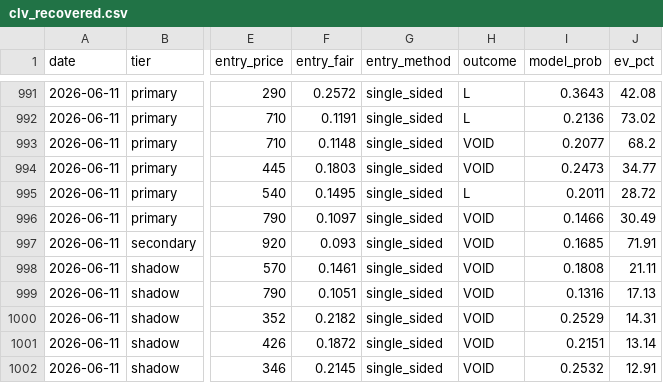
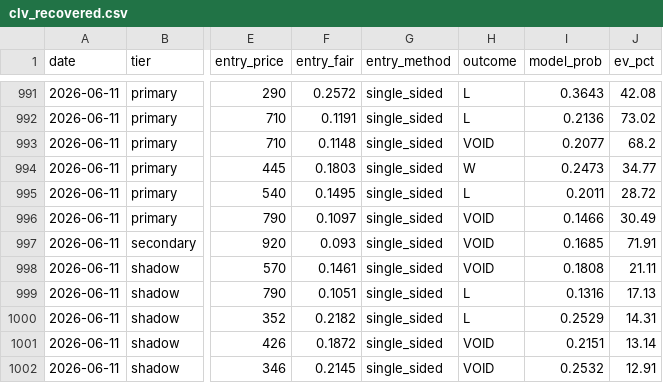
Before and after one commit to mtampellini/MLB-Home-Runs, a CSV file: backend/data/processed/clv_recovered.csv, drawn as a sheet; only a part is shown, gaps mark what is left out; the diff names each change by its address in the sheet, - before the commit and + after, or states it on an @@ line.

```diff
--- a/backend/data/processed/clv_recovered.csv
+++ b/backend/data/processed/clv_recovered.csv
-H994 (outcome): VOID
+H994 (outcome): W
-H999:H1000 (outcome): VOID
+H999:H1000 (outcome): L
```
Also changed, not shown: 2 other files.
